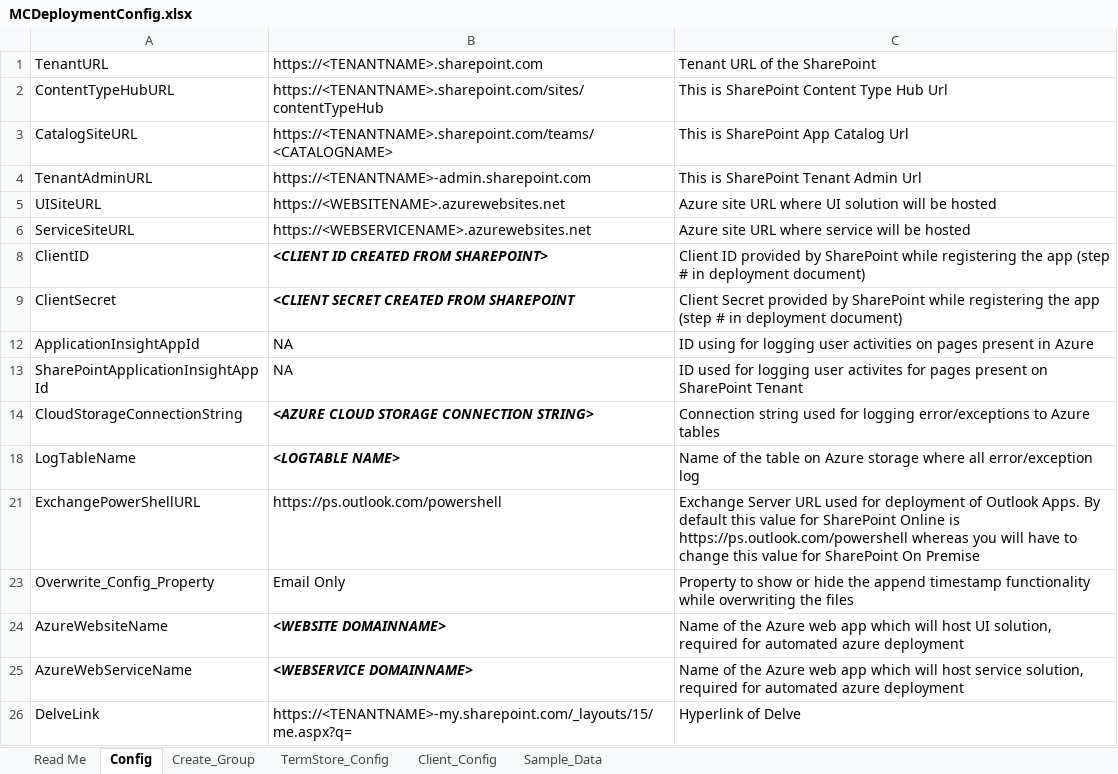
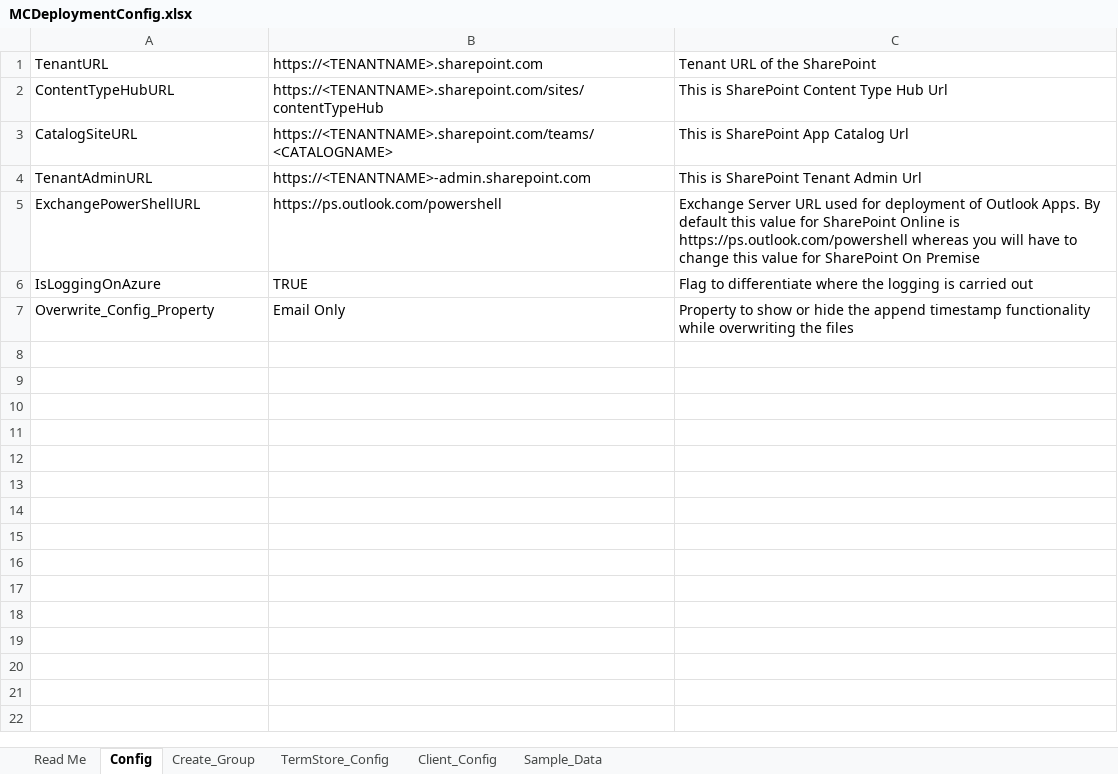
Before and after one commit to microsoft/mattercenter, an Excel workbook: tree/master/cloud/src/deployments/MCDeploymentConfig.xlsx, sheet Config, drawn as a sheet; values as stored, in another font and other column widths than the file's, no borders; removed rows and columns are numbered as before the commit, all else as after; the diff names each change by its address in the sheet, - before the commit and + after, or states it on an @@ line.

Commit message:
simplified sharepoint assets deployment.

```diff
--- a/tree/master/cloud/src/deployments/MCDeploymentConfig.xlsx (sheet Config)
+++ b/tree/master/cloud/src/deployments/MCDeploymentConfig.xlsx (sheet Config)
-row 5: UISiteURL | https://<WEBSITENAME>.azurewebsites.net | Azure site URL where UI solution will be hosted
-row 6: ServiceSiteURL | https://<WEBSERVICENAME>.azurewebsites.net | Azure site URL where service will be hosted
-row 8: ClientID | <CLIENT ID CREATED FROM SHAREPOINT> | Client ID provided by SharePoint while registering the app (step # in deployment document)
-row 9: ClientSecret | <CLIENT SECRET CREATED FROM SHAREPOINT | Client Secret provided by SharePoint while registering the app (step # in deployment document)
-row 12: ApplicationInsightAppId | NA | ID using for logging user activities on pages present in Azure
-row 13: SharePointApplicationInsightAppId | NA | ID used for logging user activites for pages present on SharePoint Tenant
-row 14: CloudStorageConnectionString | <AZURE CLOUD STORAGE CONNECTION STRING> | Connection string used for logging error/exceptions to Azure tables
-row 18: LogTableName | <LOGTABLE NAME> | Name of the table on Azure storage where all error/exception log
@@ row 6 unhidden: IsLoggingOnAzure | TRUE | Flag to differentiate where the logging is carried out @@
-row 24: AzureWebsiteName | <WEBSITE DOMAINNAME> | Name of the Azure web app which will host UI solution, required for automated azure deployment
-row 25: AzureWebServiceName | <WEBSERVICE DOMAINNAME> | Name of the Azure web app which will host service solution, required for automated azure deployment
-row 26: DelveLink | https://<TENANTNAME>-my.sharepoint.com/_layouts/15/me.aspx?q= | Hyperlink of Delve
```
Also changed, not shown: hidden cells, 5 other files.
